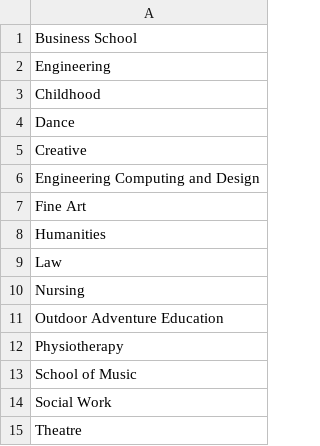
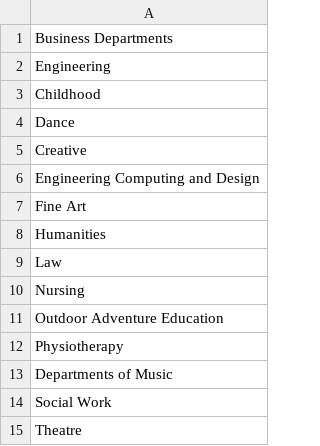
Before and after one commit to Hyxper/2007540_course_ms, a CSV file: 2007540_OOP_Project/data/academic-depts.csv, drawn as a sheet.

Commit message:
Creating structures needed for project

```diff
--- a/2007540_OOP_Project/data/academic-depts.csv
+++ b/2007540_OOP_Project/data/academic-depts.csv
@@ -1,2 +1,2 @@
-Business School,
+Business Departments,
 Engineering,
@@ -12,3 +12,3 @@ Outdoor Adventure Education,
 Physiotherapy,
-School of Music,
+Departments of Music,
 Social Work,
```
Also changed, not shown: 10 other files.
